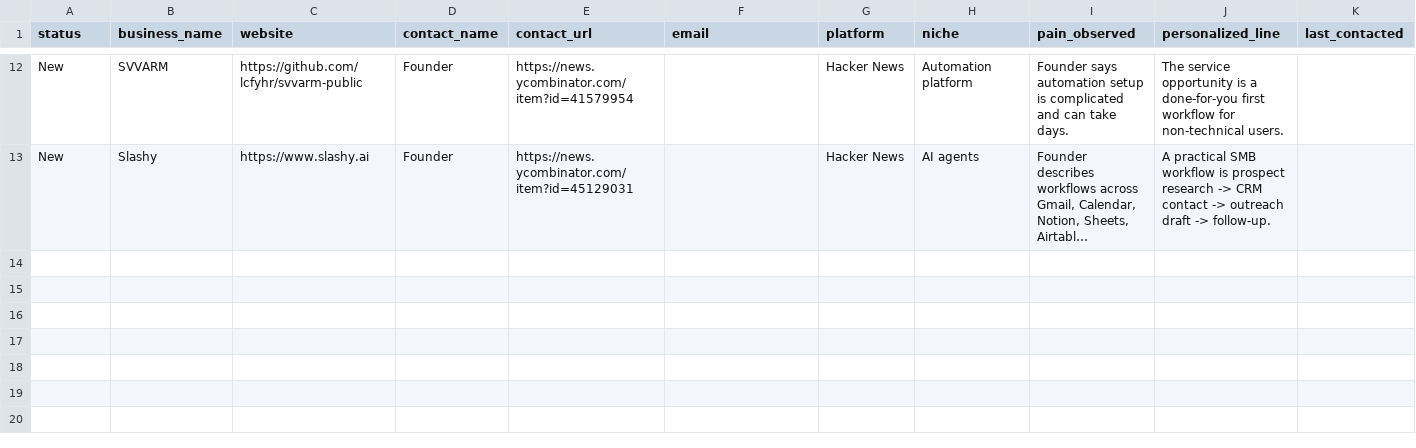
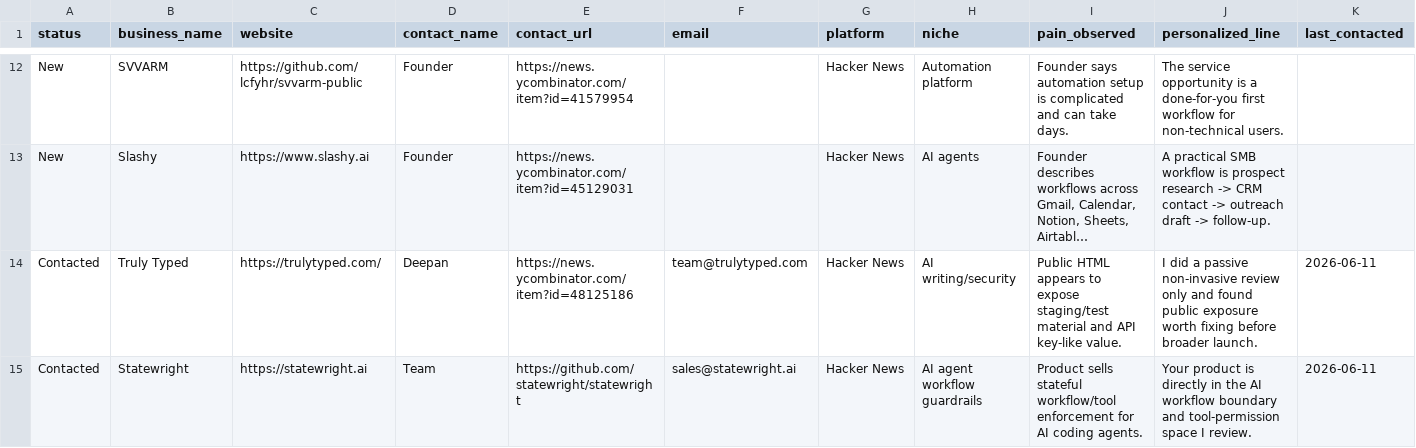
Before and after one commit to aldorizona10-glitch/quickops-ai, a CSV file: lead_tracker.csv, drawn as a sheet; only a part is shown, gaps mark what is left out; long unchanged cells end in …; rows hold the shown columns only; the diff names each change by its address in the sheet, - before the commit and + after, or states it on an @@ line.

```diff
--- a/lead_tracker.csv
+++ b/lead_tracker.csv
+row 14: Contacted | Truly Typed | https://trulytyped.com/ | Deepan | https://news.ycombinator.com/item?id=48125186 | team@trulytyped.com | Hacker News | AI writing/security | Public HTML appears to expose staging/test material and API key-like value. | I did a passive non-invasive review only and found public exposure worth fixing before broader launch. | 2026-06-11
+row 15: Contacted | Statewright | https://statewright.ai | Team | https://github.com/statewright/statewright | sales@statewright.ai | Hacker News | AI agent workflow guardrails | Product sells stateful workflow/tool enforcement for AI coding agents. | Your product is directly in the AI workflow boundary and tool-permission space I review. | 2026-06-11
```
Also changed, not shown: bug_bounty_daily_log.csv, daily_action_tracker.csv, 6 other files.
